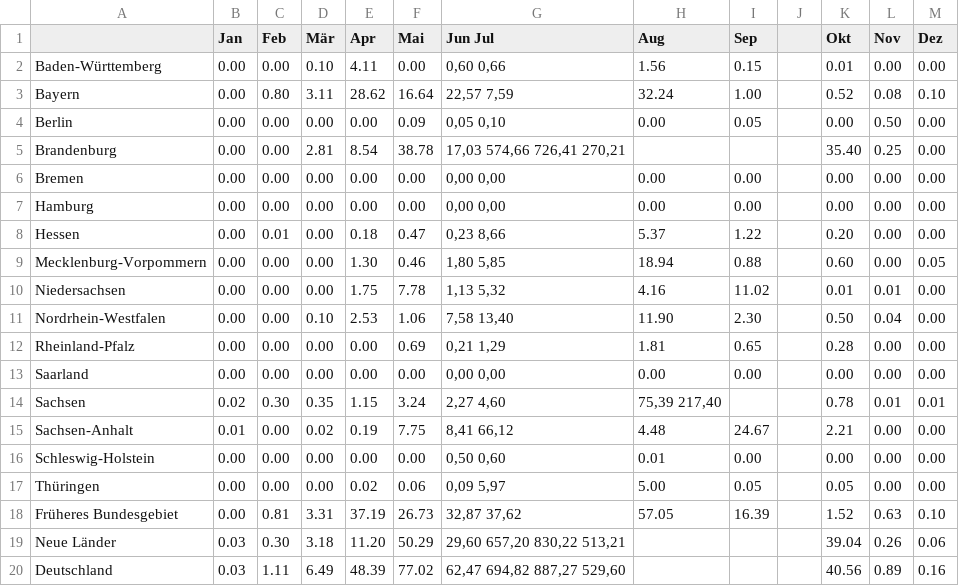
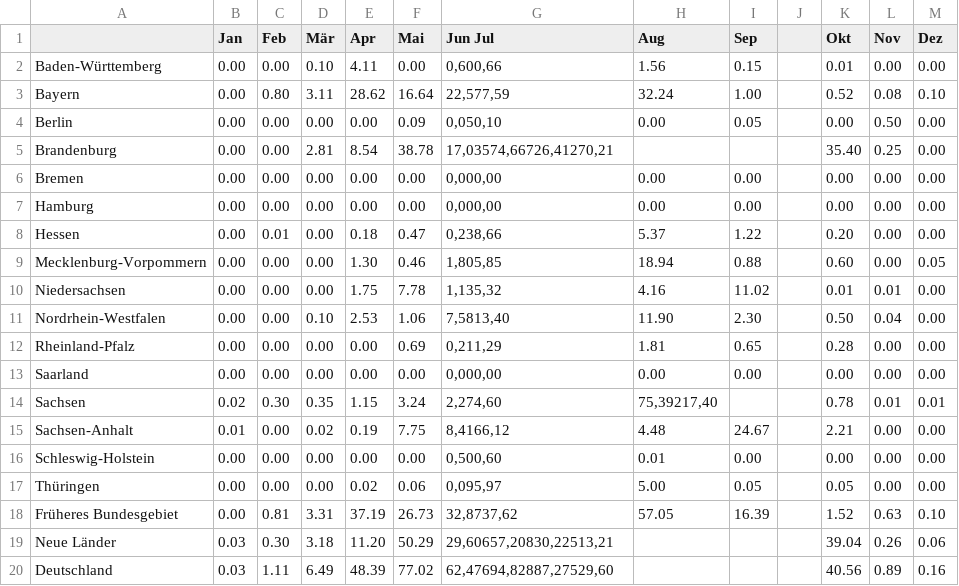
Before and after one commit to pfs-db/dataviz-wildfire, a CSV file: project_wild_fire/data/bmel-statistik_de/2018/6B.csv, drawn as a sheet.

```diff
--- a/project_wild_fire/data/bmel-statistik_de/2018/6B.csv
+++ b/project_wild_fire/data/bmel-statistik_de/2018/6B.csv
@@ -1,20 +1,20 @@
 ,Jan,Feb,Mär,Apr,Mai,Jun Jul,Aug,Sep,,Okt,Nov,Dez
-Baden-Württemberg,"0.00","0.00","0.10","4.11","0.00","0,60 0,66","1.56","0.15",,"0.01","0.00","0.00"
-Bayern,"0.00","0.80","3.11","28.62","16.64","22,57 7,59","32.24","1.00",,"0.52","0.08","0.10"
-Berlin,"0.00","0.00","0.00","0.00","0.09","0,05 0,10","0.00","0.05",,"0.00","0.50","0.00"
-Brandenburg,"0.00","0.00","2.81","8.54","38.78","17,03 574,66 726,41 270,21",,,,"35.40","0.25","0.00"
-Bremen,"0.00","0.00","0.00","0.00","0.00","0,00 0,00","0.00","0.00",,"0.00","0.00","0.00"
-Hamburg,"0.00","0.00","0.00","0.00","0.00","0,00 0,00","0.00","0.00",,"0.00","0.00","0.00"
-Hessen,"0.00","0.01","0.00","0.18","0.47","0,23 8,66","5.37","1.22",,"0.20","0.00","0.00"
-Mecklenburg-Vorpommern,"0.00","0.00","0.00","1.30","0.46","1,80 5,85","18.94","0.88",,"0.60","0.00","0.05"
-Niedersachsen,"0.00","0.00","0.00","1.75","7.78","1,13 5,32","4.16","11.02",,"0.01","0.01","0.00"
-Nordrhein-Westfalen,"0.00","0.00","0.10","2.53","1.06","7,58 13,40","11.90","2.30",,"0.50","0.04","0.00"
-Rheinland-Pfalz,"0.00","0.00","0.00","0.00","0.69","0,21 1,29","1.81","0.65",,"0.28","0.00","0.00"
-Saarland,"0.00","0.00","0.00","0.00","0.00","0,00 0,00","0.00","0.00",,"0.00","0.00","0.00"
-Sachsen,"0.02","0.30","0.35","1.15","3.24","2,27 4,60","75,39 217,40",,,"0.78","0.01","0.01"
-Sachsen-Anhalt,"0.01","0.00","0.02","0.19","7.75","8,41 66,12","4.48","24.67",,"2.21","0.00","0.00"
-Schleswig-Holstein,"0.00","0.00","0.00","0.00","0.00","0,50 0,60","0.01","0.00",,"0.00","0.00","0.00"
-Thüringen,"0.00","0.00","0.00","0.02","0.06","0,09 5,97","5.00","0.05",,"0.05","0.00","0.00"
-Früheres Bundesgebiet,"0.00","0.81","3.31","37.19","26.73","32,87 37,62","57.05","16.39",,"1.52","0.63","0.10"
-Neue Länder,"0.03","0.30","3.18","11.20","50.29","29,60 657,20 830,22 513,21",,,,"39.04","0.26","0.06"
-Deutschland,"0.03","1.11","6.49","48.39","77.02","62,47 694,82 887,27 529,60",,,,"40.56","0.89","0.16"
+Baden-Württemberg,"0.00","0.00","0.10","4.11","0.00","0,600,66","1.56","0.15",,"0.01","0.00","0.00"
+Bayern,"0.00","0.80","3.11","28.62","16.64","22,577,59","32.24","1.00",,"0.52","0.08","0.10"
+Berlin,"0.00","0.00","0.00","0.00","0.09","0,050,10","0.00","0.05",,"0.00","0.50","0.00"
+Brandenburg,"0.00","0.00","2.81","8.54","38.78","17,03574,66726,41270,21",,,,"35.40","0.25","0.00"
+Bremen,"0.00","0.00","0.00","0.00","0.00","0,000,00","0.00","0.00",,"0.00","0.00","0.00"
+Hamburg,"0.00","0.00","0.00","0.00","0.00","0,000,00","0.00","0.00",,"0.00","0.00","0.00"
+Hessen,"0.00","0.01","0.00","0.18","0.47","0,238,66","5.37","1.22",,"0.20","0.00","0.00"
+Mecklenburg-Vorpommern,"0.00","0.00","0.00","1.30","0.46","1,805,85","18.94","0.88",,"0.60","0.00","0.05"
+Niedersachsen,"0.00","0.00","0.00","1.75","7.78","1,135,32","4.16","11.02",,"0.01","0.01","0.00"
+Nordrhein-Westfalen,"0.00","0.00","0.10","2.53","1.06","7,5813,40","11.90","2.30",,"0.50","0.04","0.00"
+Rheinland-Pfalz,"0.00","0.00","0.00","0.00","0.69","0,211,29","1.81","0.65",,"0.28","0.00","0.00"
+Saarland,"0.00","0.00","0.00","0.00","0.00","0,000,00","0.00","0.00",,"0.00","0.00","0.00"
+Sachsen,"0.02","0.30","0.35","1.15","3.24","2,274,60","75,39217,40",,,"0.78","0.01","0.01"
+Sachsen-Anhalt,"0.01","0.00","0.02","0.19","7.75","8,4166,12","4.48","24.67",,"2.21","0.00","0.00"
+Schleswig-Holstein,"0.00","0.00","0.00","0.00","0.00","0,500,60","0.01","0.00",,"0.00","0.00","0.00"
+Thüringen,"0.00","0.00","0.00","0.02","0.06","0,095,97","5.00","0.05",,"0.05","0.00","0.00"
+Früheres Bundesgebiet,"0.00","0.81","3.31","37.19","26.73","32,8737,62","57.05","16.39",,"1.52","0.63","0.10"
+Neue Länder,"0.03","0.30","3.18","11.20","50.29","29,60657,20830,22513,21",,,,"39.04","0.26","0.06"
+Deutschland,"0.03","1.11","6.49","48.39","77.02","62,47694,82887,27529,60",,,,"40.56","0.89","0.16"
```
Also changed, not shown: project_wild_fire/data/bmel-statistik_de/2016/2B.csv, project_wild_fire/data/bmel-statistik_de/2016/tabula-0302250-2016.csv, 25 other files.
